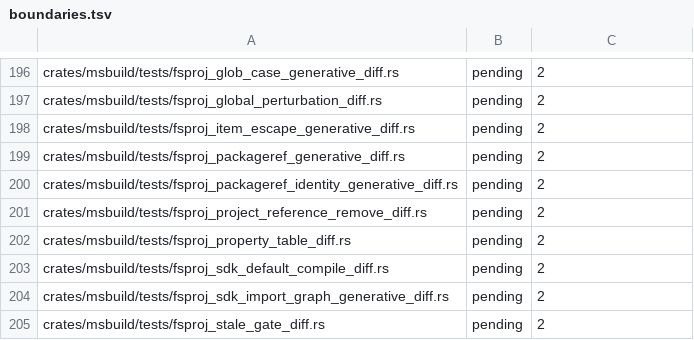
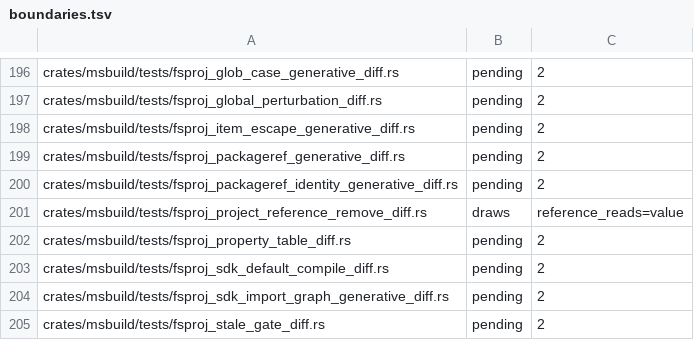
Before and after one commit to WoofWare/borzoi, a TSV file: crates/oracle-harness/src/hostile/boundaries.tsv, drawn as a sheet; only a part is shown, gaps mark what is left out.

```diff
--- a/crates/oracle-harness/src/hostile/boundaries.tsv
+++ b/crates/oracle-harness/src/hostile/boundaries.tsv
@@ -200,3 +200,3 @@ crates/msbuild/tests/fsproj_packageref_generative_diff.rs	pending	2
 crates/msbuild/tests/fsproj_packageref_identity_generative_diff.rs	pending	2
-crates/msbuild/tests/fsproj_project_reference_remove_diff.rs	pending	2
+crates/msbuild/tests/fsproj_project_reference_remove_diff.rs	draws	reference_reads=value
 crates/msbuild/tests/fsproj_property_table_diff.rs	pending	2
```
Also changed, not shown: 6 other files.
